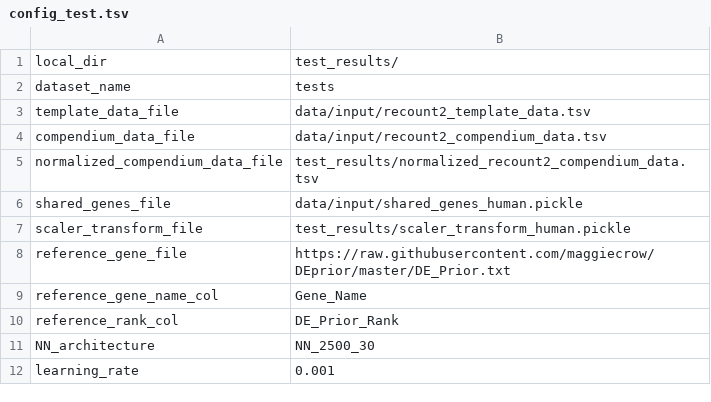
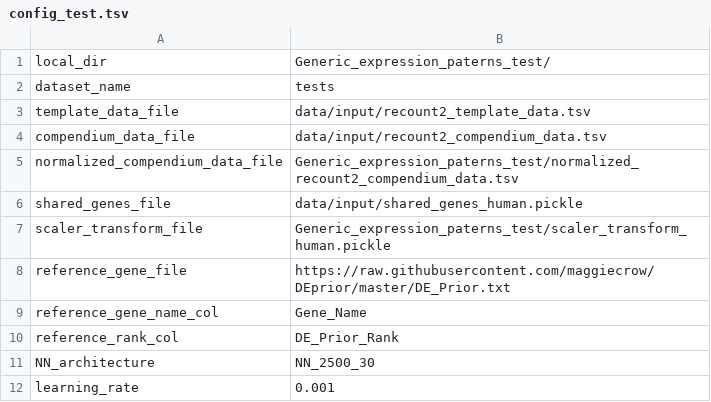
Before and after one commit to greenelab/generic-expression-patterns, a TSV file: configs/config_test.tsv, drawn as a sheet; only a part is shown.

Commit message:
upate config for test nb

```diff
--- a/configs/config_test.tsv
+++ b/configs/config_test.tsv
@@ -1,2 +1,2 @@
-local_dir	"test_results/"
+local_dir	"Generic_expression_paterns_test/"
 dataset_name	"tests"
@@ -4,5 +4,5 @@ template_data_file	"data/input/recount2_template_data.tsv"
 compendium_data_file	"data/input/recount2_compendium_data.tsv"
-normalized_compendium_data_file	"test_results/normalized_recount2_compendium_data.tsv"
+normalized_compendium_data_file	"Generic_expression_paterns_test/normalized_recount2_compendium_data.tsv"
 shared_genes_file	"data/input/shared_genes_human.pickle"
-scaler_transform_file	"test_results/scaler_transform_human.pickle"
+scaler_transform_file	"Generic_expression_paterns_test/scaler_transform_human.pickle"
 reference_gene_file	"https://raw.githubusercontent.com/maggiecrow/DEprior/master/DE_Prior.txt"
```
